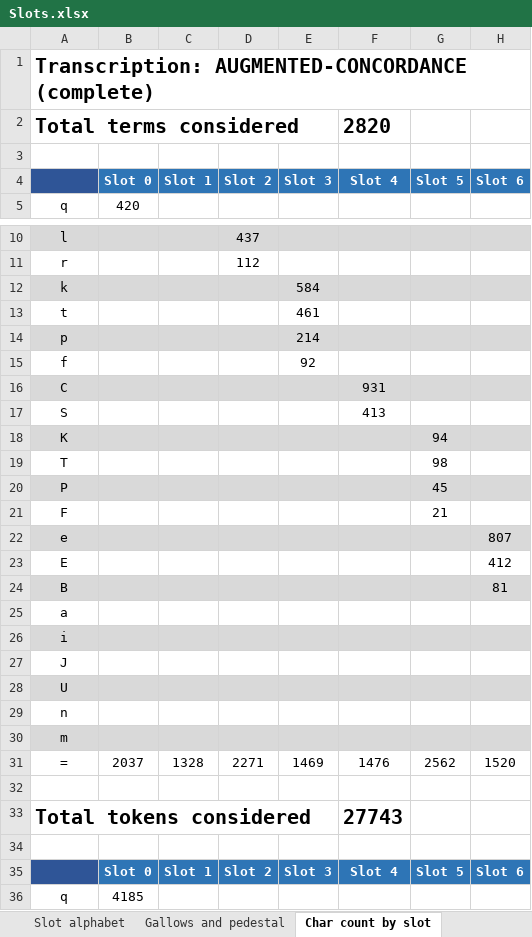
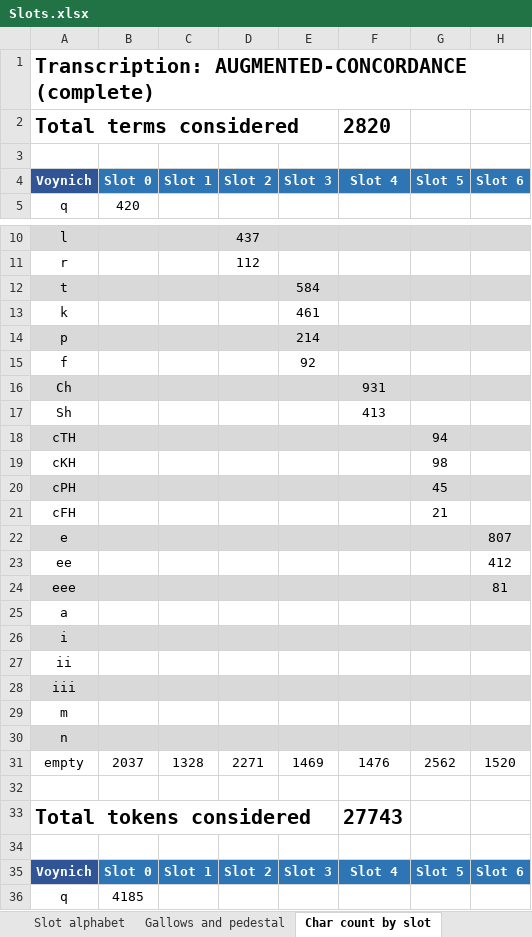
Before and after one commit to mzattera/v4j, an Excel workbook: resources/analysis/slots/Slots.xlsx, sheet Char count by slot, drawn as a sheet; only a part is shown, gaps mark what is left out; values as stored, in another font and other column widths than the file's, no borders; conditional formats not drawn; the diff covers the shown part only; the diff names each change by its address in the sheet, - before the commit and + after, or states it on an @@ line.

```diff
--- a/resources/analysis/slots/Slots.xlsx (sheet Char count by slot)
+++ b/resources/analysis/slots/Slots.xlsx (sheet Char count by slot)
-A4: (empty)
+A4: Voynich
-A12: k
+A12: t
-A13: t
+A13: k
-A16: C
+A16: Ch
-A17: S
+A17: Sh
-A18: K
+A18: cTH
-A19: T
+A19: cKH
-A20: P
+A20: cPH
-A21: F
+A21: cFH
-A23: E
+A23: ee
-A24: B
+A24: eee
-A27: J
+A27: ii
-A28: U
+A28: iii
-A29: n
+A29: m
-A30: m
+A30: n
-A31: =
+A31: empty
-A35: (empty)
+A35: Voynich
```
Also changed, not shown: 79 edited cells elsewhere in this sheet, sheet Decomposition, sheet Gallows and pedestal, charts or pictures, 1 other file.
